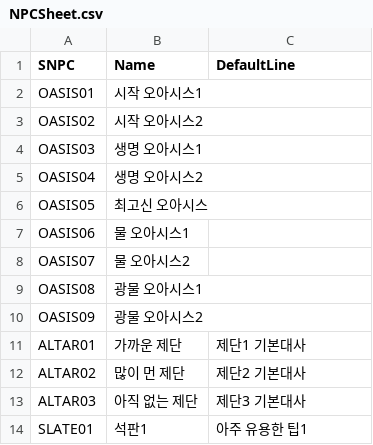
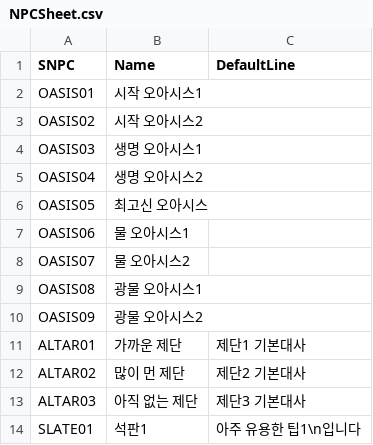
Before and after one commit to ModakbulGame/BGT_ProjectSamdo, a CSV file: Assets/Data/CSVs/NPCSheet.csv, drawn as a sheet.

```diff
--- a/Assets/Data/CSVs/NPCSheet.csv
+++ b/Assets/Data/CSVs/NPCSheet.csv
@@ -13,2 +13,2 @@ ALTAR02,많이 먼 제단,제단2 기본대사
 ALTAR03,아직 없는 제단,제단3 기본대사
-SLATE01,석판1,아주 유용한 팁1
+SLATE01,석판1,아주 유용한 팁1\n입니다
```
Also changed, not shown: 12 other files.
